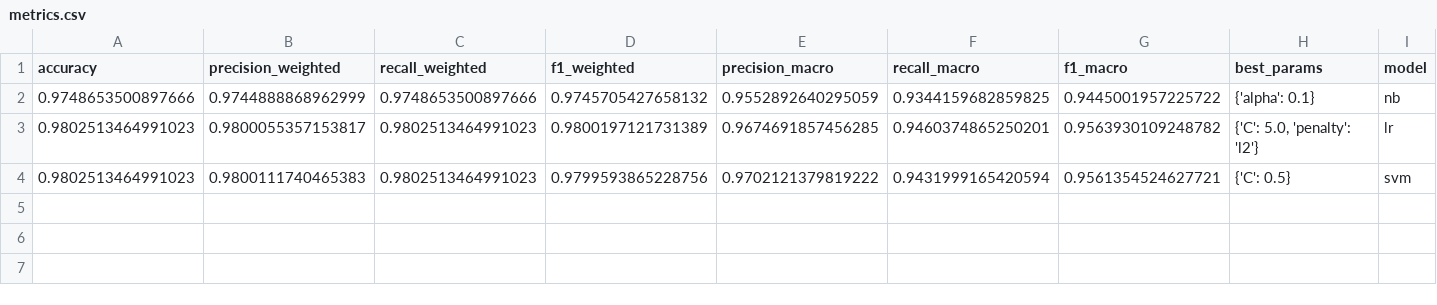
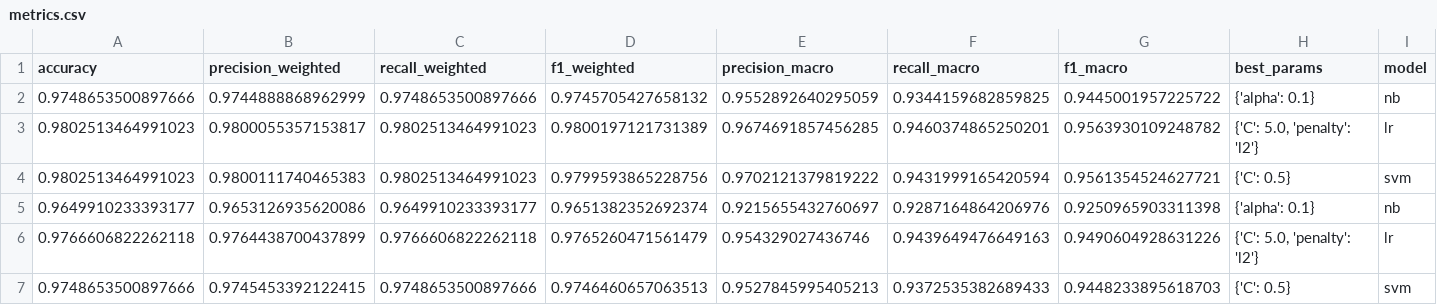
Before and after one commit to vuanhson06/Project-Py, a CSV file: reports/metrics.csv, drawn as a sheet.

```diff
--- a/reports/metrics.csv
+++ b/reports/metrics.csv
@@ -4 +4,4 @@ accuracy,precision_weighted,recall_weighted,f1_weighted,precision_macro,recall_m
 0.9802513464991023,0.9800111740465383,0.9802513464991023,0.9799593865228756,0.9702121379819222,0.9431999165420594,0.9561354524627721,{'C': 0.5},svm
+0.9649910233393177,0.9653126935620086,0.9649910233393177,0.9651382352692374,0.9215655432760697,0.9287164864206976,0.9250965903311398,{'alpha': 0.1},nb
+0.9766606822262118,0.9764438700437899,0.9766606822262118,0.9765260471561479,0.954329027436746,0.9439649476649163,0.9490604928631226,"{'C': 5.0, 'penalty': 'l2'}",lr
+0.9748653500897666,0.9745453392122415,0.9748653500897666,0.9746460657063513,0.9527845995405213,0.9372535382689433,0.9448233895618703,{'C': 0.5},svm
```
Also changed, not shown: 10 other files.
